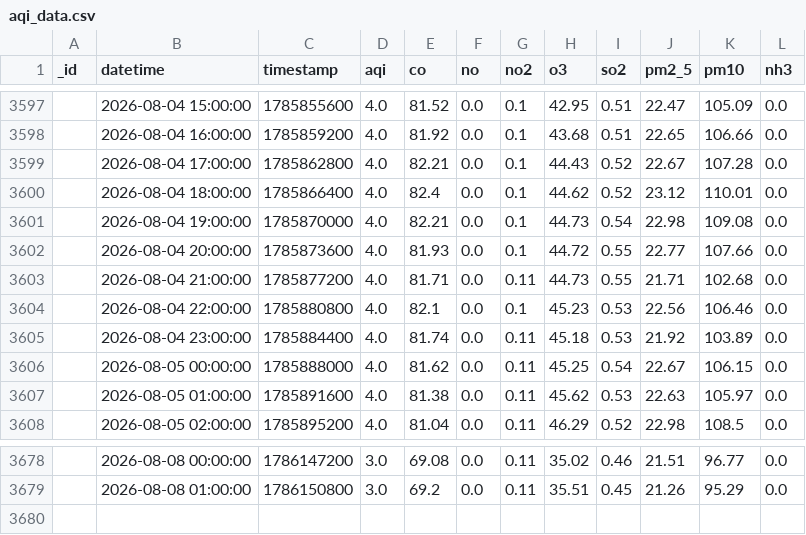
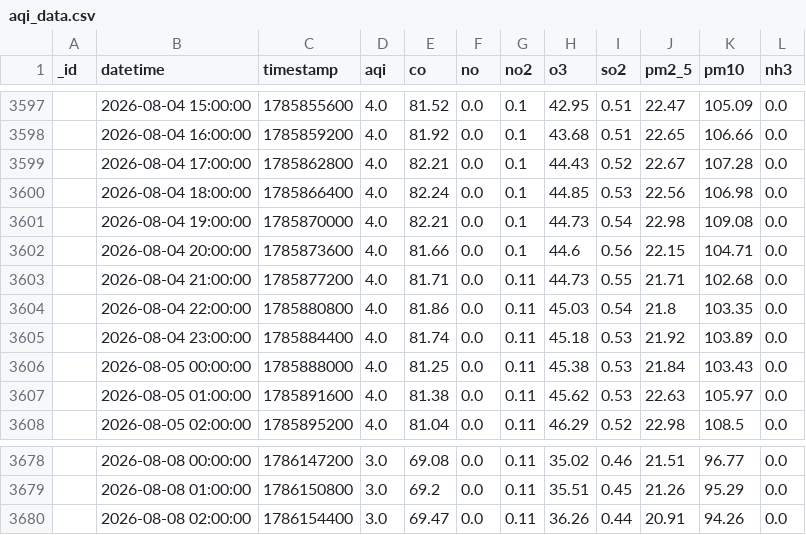
Before and after one commit to Uzicodr/AQI-Predictor-End-to-End-ML-Pipeline-, a CSV file: data/aqi_data.csv, drawn as a sheet; only a part is shown, gaps mark what is left out.

```diff
--- a/data/aqi_data.csv
+++ b/data/aqi_data.csv
@@ -3599,9 +3599,9 @@ _id,datetime,timestamp,aqi,co,no,no2,o3,so2,pm2_5,pm10,nh3
 ,2026-08-04 17:00:00,1785862800,4.0,82.21,0.0,0.1,44.43,0.52,22.67,107.28,0.0
-,2026-08-04 18:00:00,1785866400,4.0,82.4,0.0,0.1,44.62,0.52,23.12,110.01,0.0
+,2026-08-04 18:00:00,1785866400,4.0,82.24,0.0,0.1,44.85,0.53,22.56,106.98,0.0
 ,2026-08-04 19:00:00,1785870000,4.0,82.21,0.0,0.1,44.73,0.54,22.98,109.08,0.0
-,2026-08-04 20:00:00,1785873600,4.0,81.93,0.0,0.1,44.72,0.55,22.77,107.66,0.0
+,2026-08-04 20:00:00,1785873600,4.0,81.66,0.0,0.1,44.6,0.56,22.15,104.71,0.0
 ,2026-08-04 21:00:00,1785877200,4.0,81.71,0.0,0.11,44.73,0.55,21.71,102.68,0.0
-,2026-08-04 22:00:00,1785880800,4.0,82.1,0.0,0.1,45.23,0.53,22.56,106.46,0.0
+,2026-08-04 22:00:00,1785880800,4.0,81.86,0.0,0.11,45.03,0.54,21.8,103.35,0.0
 ,2026-08-04 23:00:00,1785884400,4.0,81.74,0.0,0.11,45.18,0.53,21.92,103.89,0.0
-,2026-08-05 00:00:00,1785888000,4.0,81.62,0.0,0.11,45.25,0.54,22.67,106.15,0.0
+,2026-08-05 00:00:00,1785888000,4.0,81.25,0.0,0.11,45.38,0.53,21.84,103.43,0.0
 ,2026-08-05 01:00:00,1785891600,4.0,81.38,0.0,0.11,45.62,0.53,22.63,105.97,0.0
@@ -3679 +3679,2 @@ _id,datetime,timestamp,aqi,co,no,no2,o3,so2,pm2_5,pm10,nh3
 ,2026-08-08 01:00:00,1786150800,3.0,69.2,0.0,0.11,35.51,0.45,21.26,95.29,0.0
+,2026-08-08 02:00:00,1786154400,3.0,69.47,0.0,0.11,36.26,0.44,20.91,94.26,0.0
```
Also changed, not shown: data/aqi_features.csv.
